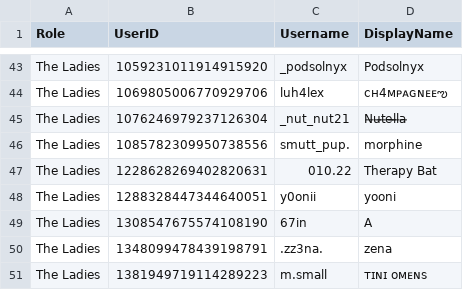
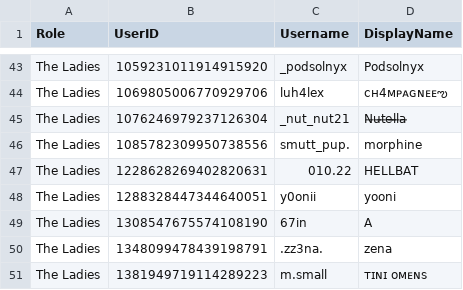
Before and after one commit to Club-Temptation/TempWorldPictures, a CSV file: web/ladieslounge/dancers.csv, drawn as a sheet; only a part is shown, gaps mark what is left out.

Commit message:
Update data from Discord

```diff
--- a/web/ladieslounge/dancers.csv
+++ b/web/ladieslounge/dancers.csv
@@ -46,3 +46,3 @@ The Ladies,1076246979237126304,_nut_nut21,N̶u̶t̶e̶l̶l̶a̶
 The Ladies,1085782309950738556,smutt_pup.,morphine
-The Ladies,1228628269402820631,010.22,Therapy Bat
+The Ladies,1228628269402820631,010.22,HELLBAT
 The Ladies,1288328447344640051,y0onii,yooni
```
Also changed, not shown: web/ladieslounge/staff_combined.csv.
